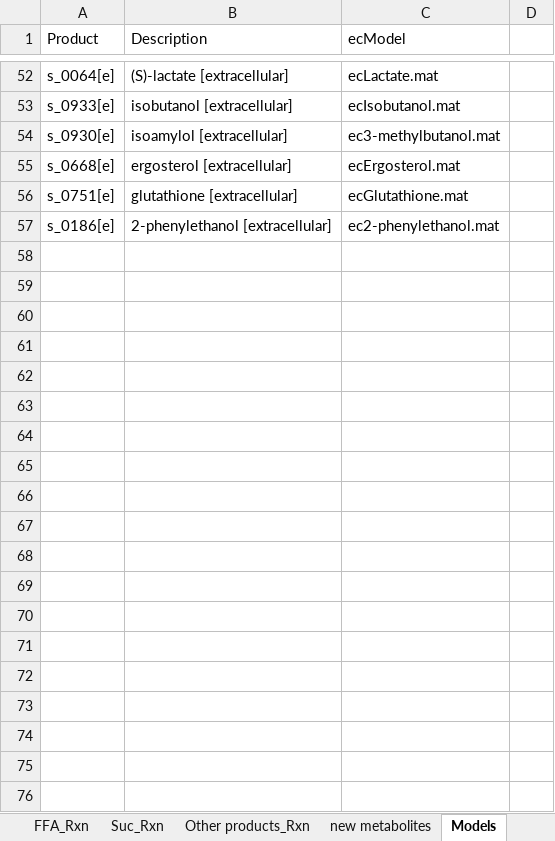
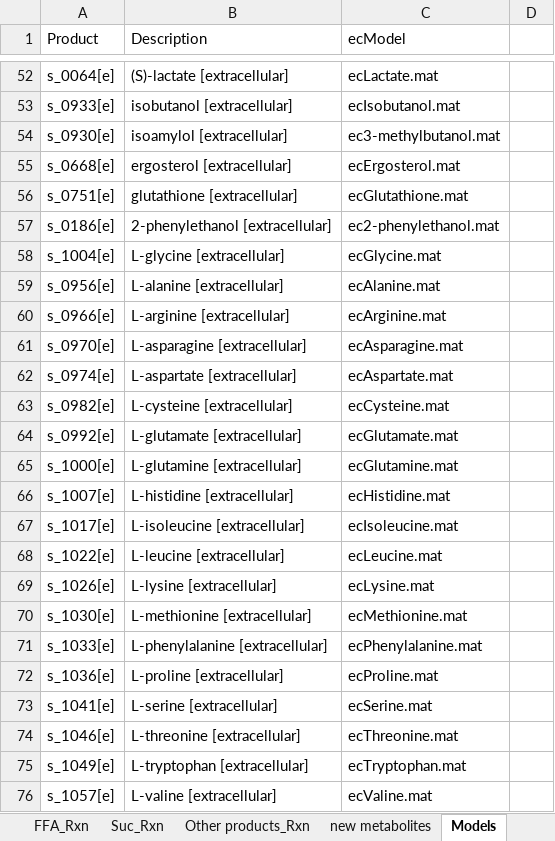
Before and after one commit to broke-why/CellFactory-ecYeastGEM, an Excel workbook: result_ecYeast/Data_Allchemicals.xlsx, sheet Models, drawn as a sheet; only a part is shown, gaps mark what is left out; values as stored, in another font and other column widths than the file's, no borders; the diff covers the shown part only; the diff names each change by its address in the sheet, - before the commit and + after, or states it on an @@ line.

```diff
--- a/result_ecYeast/Data_Allchemicals.xlsx (sheet Models)
+++ b/result_ecYeast/Data_Allchemicals.xlsx (sheet Models)
+row 58: s_1004[e] | L-glycine [extracellular] | ecGlycine.mat
+row 59: s_0956[e] | L-alanine [extracellular] | ecAlanine.mat
+row 60: s_0966[e] | L-arginine [extracellular] | ecArginine.mat
+row 61: s_0970[e] | L-asparagine [extracellular] | ecAsparagine.mat
+row 62: s_0974[e] | L-aspartate [extracellular] | ecAspartate.mat
+row 63: s_0982[e] | L-cysteine [extracellular] | ecCysteine.mat
+row 64: s_0992[e] | L-glutamate [extracellular] | ecGlutamate.mat
+row 65: s_1000[e] | L-glutamine [extracellular] | ecGlutamine.mat
+row 66: s_1007[e] | L-histidine [extracellular] | ecHistidine.mat
+row 67: s_1017[e] | L-isoleucine [extracellular] | ecIsoleucine.mat
+row 68: s_1022[e] | L-leucine [extracellular] | ecLeucine.mat
+row 69: s_1026[e] | L-lysine [extracellular] | ecLysine.mat
+row 70: s_1030[e] | L-methionine [extracellular] | ecMethionine.mat
+row 71: s_1033[e] | L-phenylalanine [extracellular] | ecPhenylalanine.mat
+row 72: s_1036[e] | L-proline [extracellular] | ecProline.mat
+row 73: s_1041[e] | L-serine [extracellular] | ecSerine.mat
+row 74: s_1046[e] | L-threonine [extracellular] | ecThreonine.mat
+row 75: s_1049[e] | L-tryptophan [extracellular] | ecTryptophan.mat
+row 76: s_1057[e] | L-valine [extracellular] | ecValine.mat
```
Also changed, not shown: 20 added rows elsewhere in this sheet, sheet Other products_Rxn, sheet new metabolites, 41 other files.
